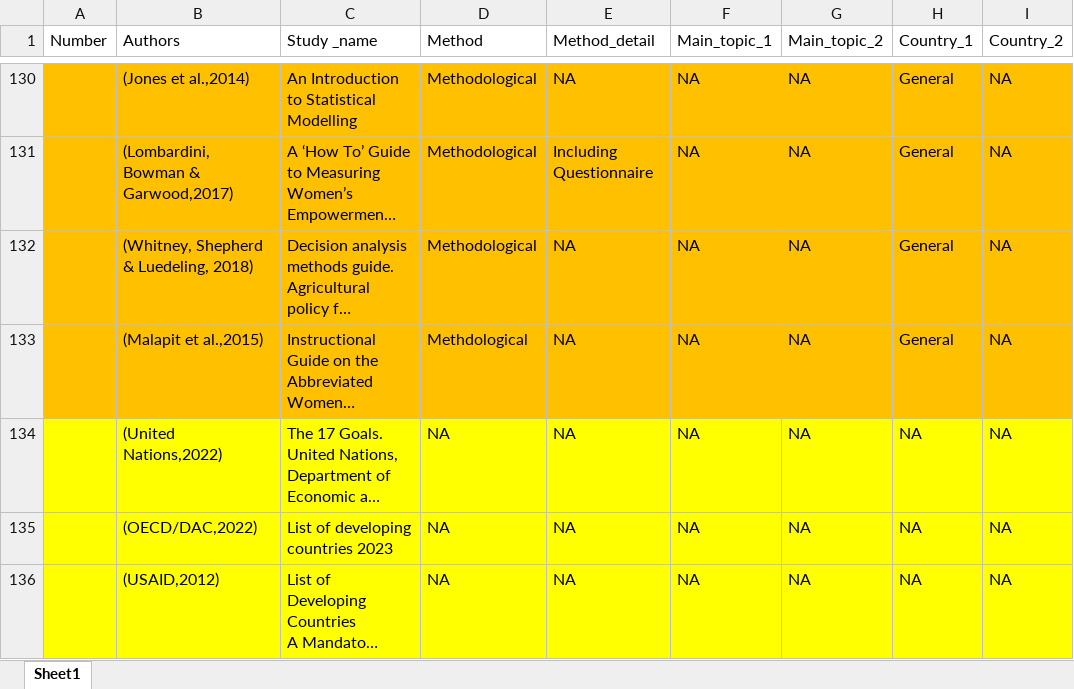
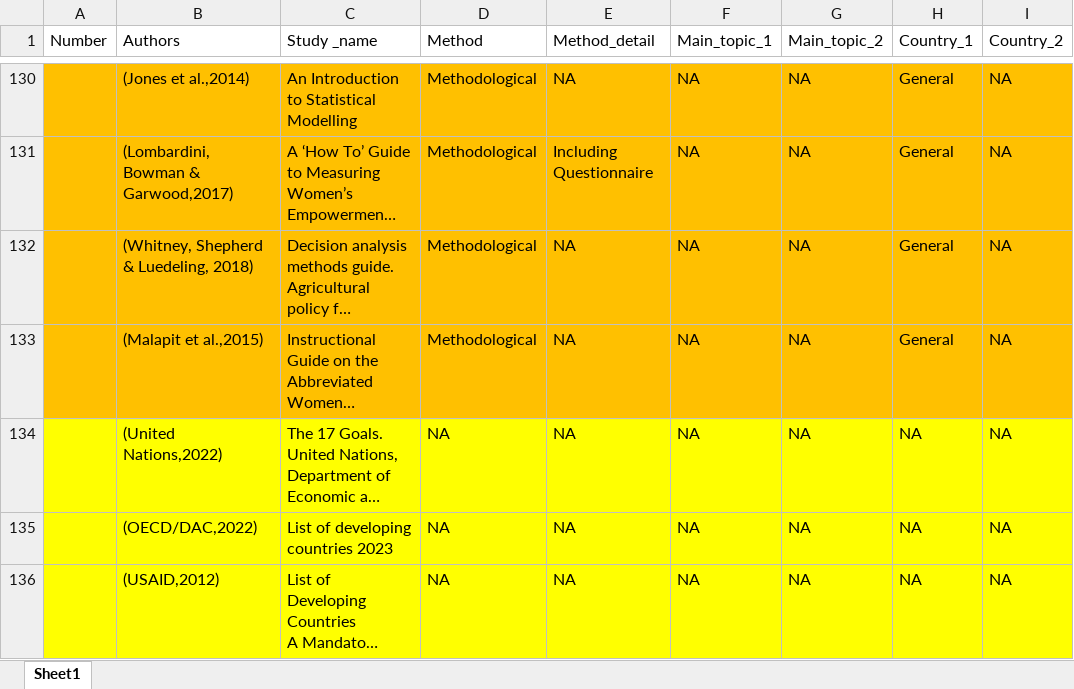
Before and after one commit to AlexandraKrause/Thesis, an Excel workbook: methods-excel.xlsx, sheet Sheet1, drawn as a sheet; only a part is shown, gaps mark what is left out; long unchanged cells end in …; values as stored, in another font and other column widths than the file's, no borders; the diff names each change by its address in the sheet, - before the commit and + after, or states it on an @@ line.

```diff
--- a/methods-excel.xlsx (sheet Sheet1)
+++ b/methods-excel.xlsx (sheet Sheet1)
-D133 (Method): Methdological
+D133 (Method): Methodological
```
Also changed, not shown: 4 other files.
